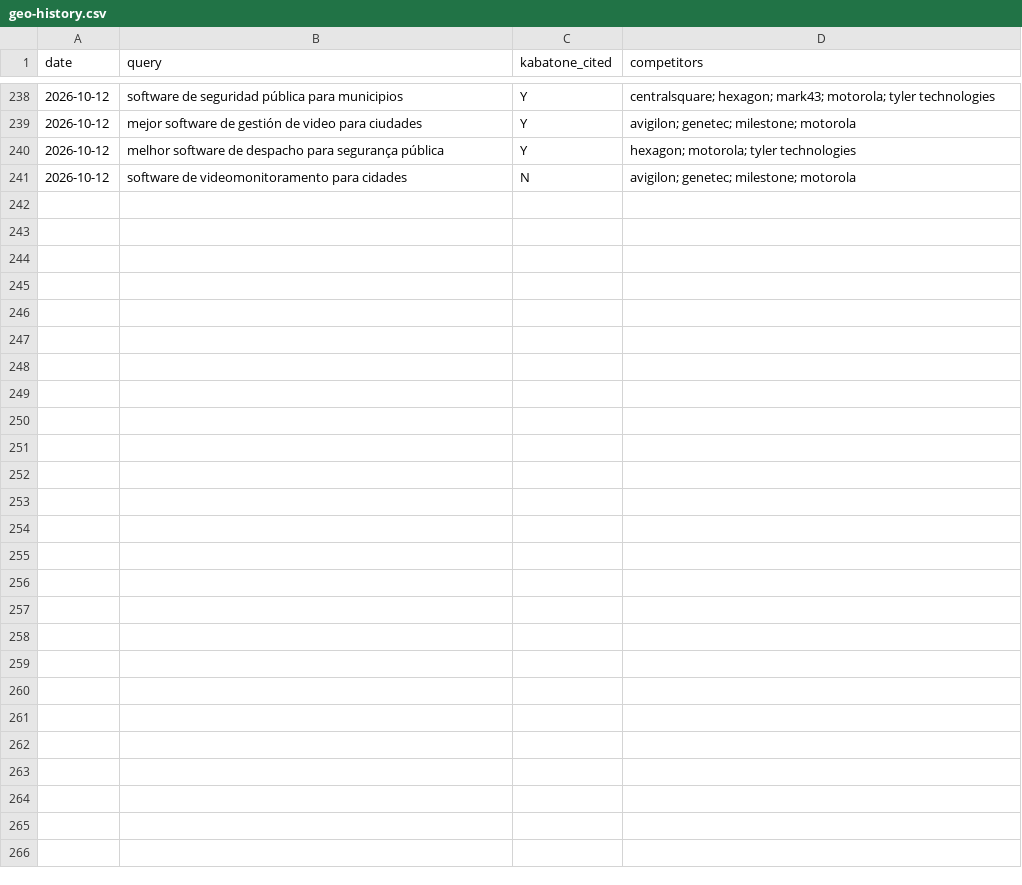
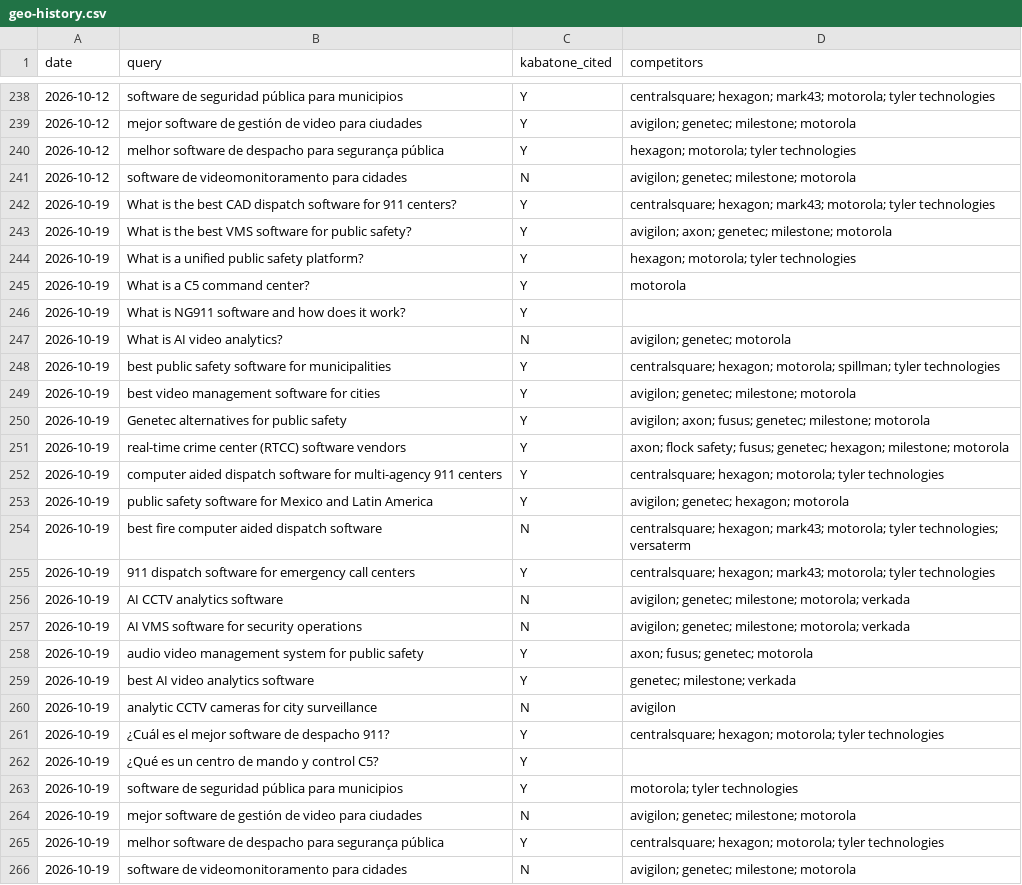
Before and after one commit to TomIdoVR/k1-website-, a CSV file: SEO/geo/geo-history.csv, drawn as a sheet; only a part is shown, gaps mark what is left out.

Commit message:
SEO: weekly GEO citation snapshot 2026-10-19

```diff
--- a/SEO/geo/geo-history.csv
+++ b/SEO/geo/geo-history.csv
@@ -241 +241,26 @@ date,query,kabatone_cited,competitors
 2026-10-12,software de videomonitoramento para cidades,N,avigilon; genetec; milestone; motorola
+2026-10-19,What is the best CAD dispatch software for 911 centers?,Y,centralsquare; hexagon; mark43; motorola; tyler technologies
+2026-10-19,What is the best VMS software for public safety?,Y,avigilon; axon; genetec; milestone; motorola
+2026-10-19,What is a unified public safety platform?,Y,hexagon; motorola; tyler technologies
+2026-10-19,What is a C5 command center?,Y,motorola
+2026-10-19,What is NG911 software and how does it work?,Y,
+2026-10-19,What is AI video analytics?,N,avigilon; genetec; motorola
+2026-10-19,best public safety software for municipalities,Y,centralsquare; hexagon; motorola; spillman; tyler technologies
+2026-10-19,best video management software for cities,Y,avigilon; genetec; milestone; motorola
+2026-10-19,Genetec alternatives for public safety,Y,avigilon; axon; fusus; genetec; milestone; motorola
+2026-10-19,real-time crime center (RTCC) software vendors,Y,axon; flock safety; fusus; genetec; hexagon; milestone; motorola
+2026-10-19,computer aided dispatch software for multi-agency 911 centers,Y,centralsquare; hexagon; motorola; tyler technologies
+2026-10-19,public safety software for Mexico and Latin America,Y,avigilon; genetec; hexagon; motorola
+2026-10-19,best fire computer aided dispatch software,N,centralsquare; hexagon; mark43; motorola; tyler technologies; versaterm
+2026-10-19,911 dispatch software for emergency call centers,Y,centralsquare; hexagon; mark43; motorola; tyler technologies
+2026-10-19,AI CCTV analytics software,N,avigilon; genetec; milestone; motorola; verkada
+2026-10-19,AI VMS software for security operations,N,avigilon; genetec; milestone; motorola; verkada
+2026-10-19,audio video management system for public safety,Y,axon; fusus; genetec; motorola
+2026-10-19,best AI video analytics software,Y,genetec; milestone; verkada
+2026-10-19,analytic CCTV cameras for city surveillance,N,avigilon
+2026-10-19,¿Cuál es el mejor software de despacho 911?,Y,centralsquare; hexagon; motorola; tyler technologies
+2026-10-19,¿Qué es un centro de mando y control C5?,Y,
+2026-10-19,software de seguridad pública para municipios,Y,motorola; tyler technologies
+2026-10-19,mejor software de gestión de video para ciudades,N,avigilon; genetec; milestone; motorola
+2026-10-19,melhor software de despacho para segurança pública,Y,centralsquare; hexagon; motorola; tyler technologies
+2026-10-19,software de videomonitoramento para cidades,N,avigilon; genetec; milestone; motorola
```
